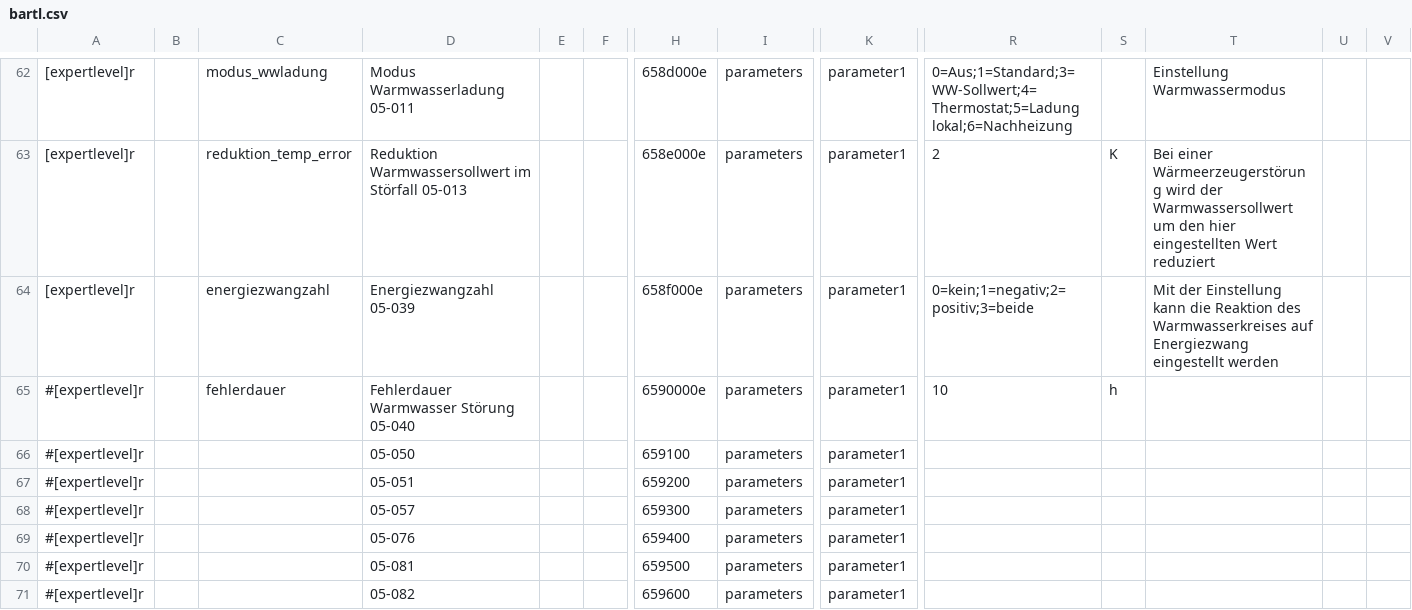
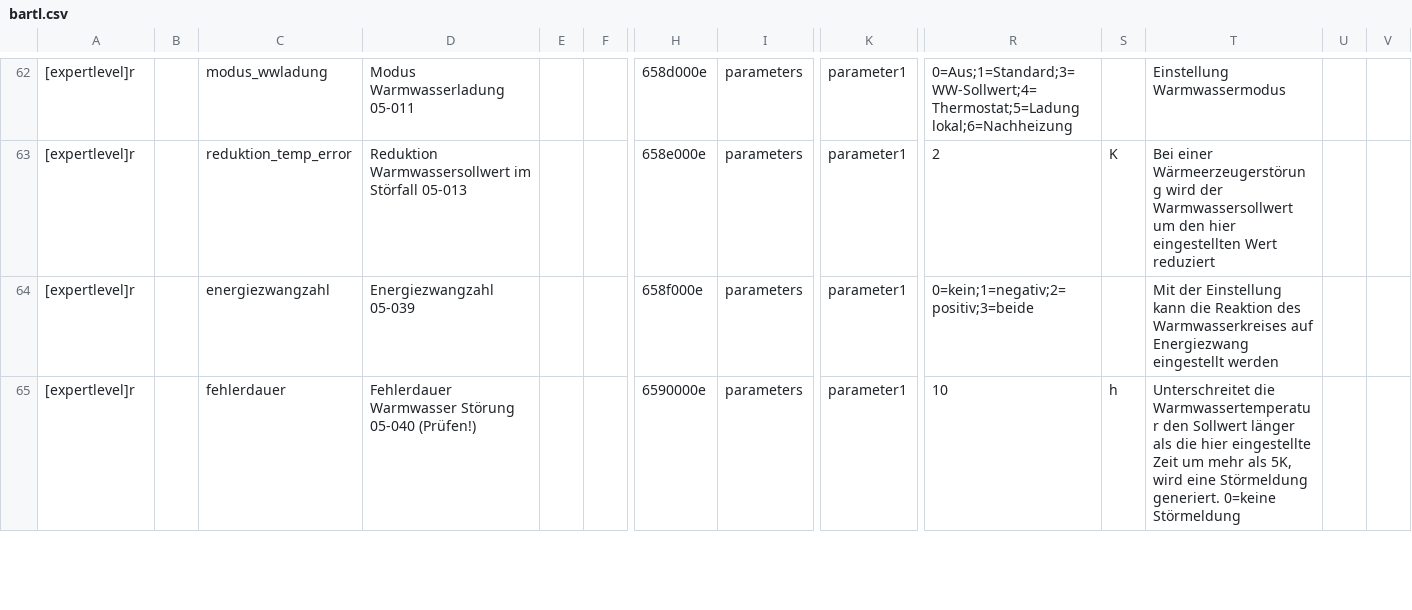
Before and after one commit to Freneato/ebusd-configuration, a CSV file: ebusd-2.1.x/de/bartl_tem/bartl.csv, drawn as a sheet; only a part is shown, gaps mark what is left out; removed rows and columns are numbered as before the commit, all else as after; rows hold the shown columns only; the diff covers the shown part only; the diff names each change by its address in the sheet, - before the commit and + after, or states it on an @@ line.

Commit message:
Finish Warmwasser expert parameters reading.
Remove accidently pushed lock-file.

```diff
--- a/ebusd-2.1.x/de/bartl_tem/bartl.csv
+++ b/ebusd-2.1.x/de/bartl_tem/bartl.csv
-A65: #[expertlevel]r
+A65: [expertlevel]r
-D65: Fehlerdauer Warmwasser Störung 05-040
+D65: Fehlerdauer Warmwasser Störung 05-040 (Prüfen!)
-T65: (empty)
+T65: Unterschreitet die Warmwassertemperatur den Sollwert länger als die hier eingestellte Zeit um mehr als 5K, wird eine Störmeldung generiert. 0=keine Störmeldung
-row 66: #[expertlevel]r |  |  | 05-050 |  |  | 659100 | parameters | parameter1
-row 67: #[expertlevel]r |  |  | 05-051 |  |  | 659200 | parameters | parameter1
-row 68: #[expertlevel]r |  |  | 05-057 |  |  | 659300 | parameters | parameter1
-row 69: #[expertlevel]r |  |  | 05-076 |  |  | 659400 | parameters | parameter1
-row 70: #[expertlevel]r |  |  | 05-081 |  |  | 659500 | parameters | parameter1
-row 71: #[expertlevel]r |  |  | 05-082 |  |  | 659600 | parameters | parameter1
```
Also changed, not shown: 10 added rows and 4 removed rows elsewhere in this file, 1 other file.
